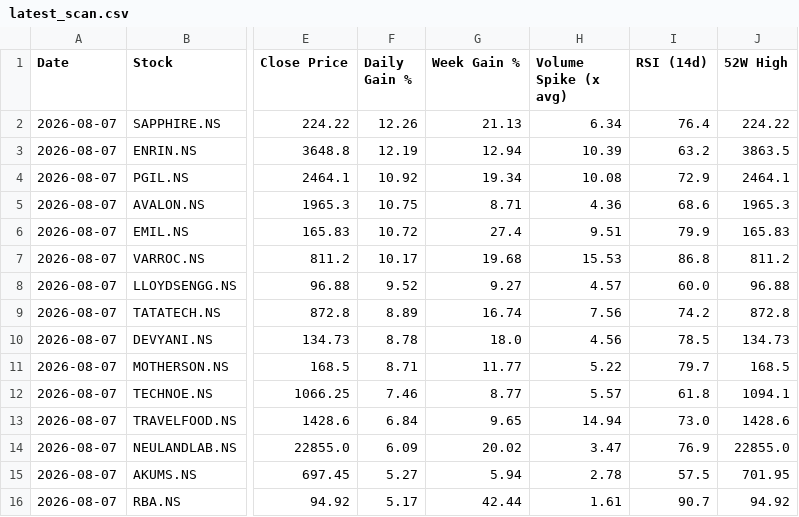
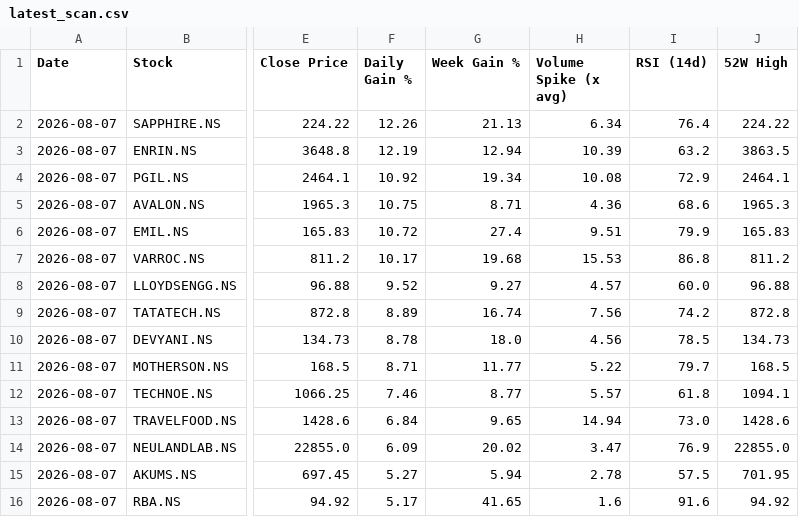
Before and after one commit to abhinandanrssb-lgtm/momentum-scanner, a CSV file: output/latest_scan.csv, drawn as a sheet; only a part is shown, gaps mark what is left out; the diff names each change by its address in the sheet, - before the commit and + after, or states it on an @@ line.

```diff
--- a/output/latest_scan.csv
+++ b/output/latest_scan.csv
-G16 (Week Gain %): 42.44
+G16 (Week Gain %): 41.65
-H16 (Volume Spike (x avg)): 1.61
+H16 (Volume Spike (x avg)): 1.6
-I16 (RSI (14d)): 90.7
+I16 (RSI (14d)): 91.6
```
